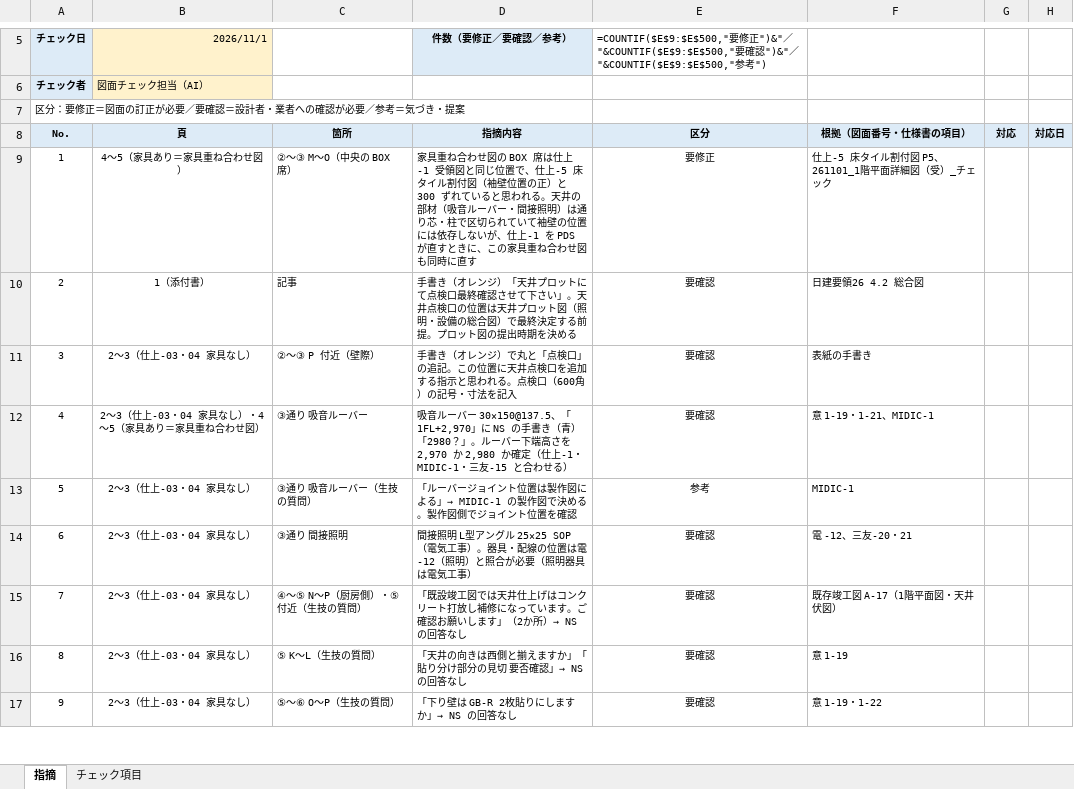
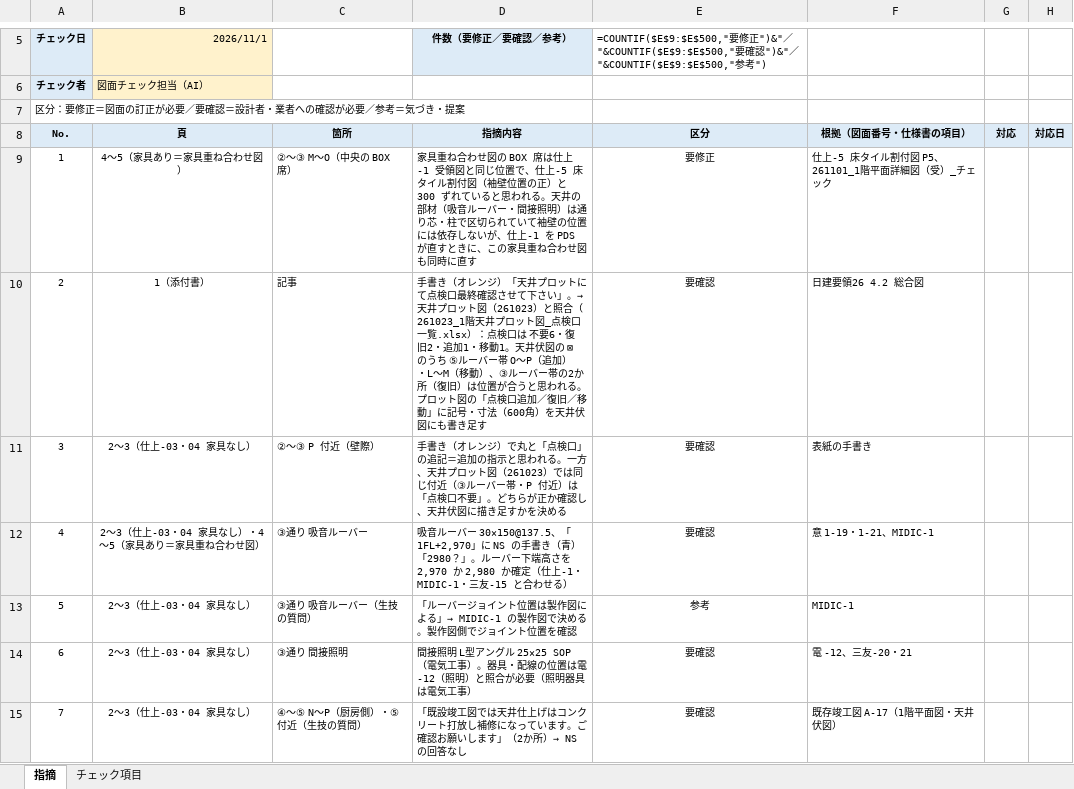
Before and after one commit to tutomukoyama1026-cpu/test-repo, an Excel workbook: 椙山改修/チェック/261101_1階天井伏図（打）_チェック.xlsx, sheet 指摘, drawn as a sheet; only a part is shown, gaps mark what is left out; the shorter side is filled out with more unchanged rows; values as stored, in another font and other column widths than the file's, no borders; formulas without a stored value are shown as written; the diff names each change by its address in the sheet, - before the commit and + after, or states it on an @@ line.

```diff
--- a/椙山改修/チェック/261101_1階天井伏図（打）_チェック.xlsx (sheet 指摘)
+++ b/椙山改修/チェック/261101_1階天井伏図（打）_チェック.xlsx (sheet 指摘)
-D10: …さい」。天井点検口の位置は天井プロット図（照明・設備の総合図）で最終決定する前提。プロット図の提出時期を決める
+D10: …さい」。→ 天井プロット図（261023）と照合（261023_1階天井プロット図_点検口一覧.xlsx）：点検口は 不要6・復旧2・追加1・移動1。天井伏図の ⊠ のうち ⑤ルーバー帯 O〜P（追加）・L〜M（移動）、③ルーバー帯の2か所（復旧）は位置が合うと思われる。プロット図の「点検口追加／復旧／移動」に記号・寸法（600角）を天井伏図にも書き足す
-D11: …」の追記。この位置に天井点検口を追加する指示と思われる。点検口（600角）の記号・寸法を記入
+D11: …」の追記＝追加の指示と思われる。一方、天井プロット図（261023）では同じ付近（③ルーバー帯・P 付近）は「点検口不要」。どちらが正か確認し、天井伏図に描き足すかを決める
```
Also changed, not shown: 2 other files.
